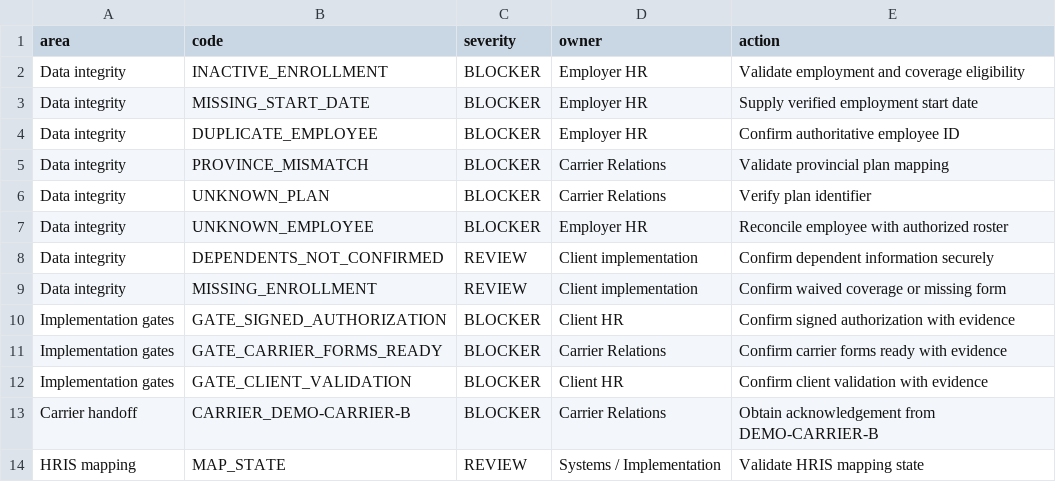
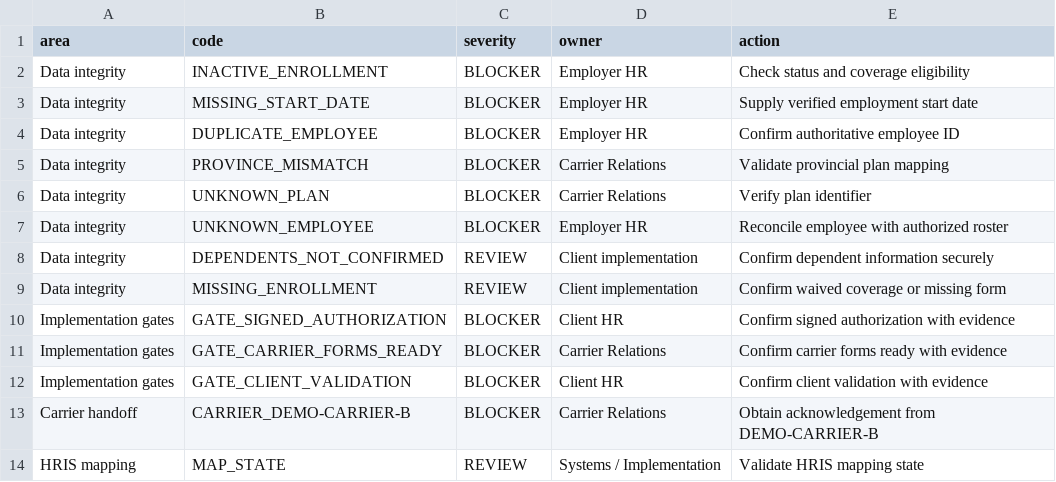
Before and after one commit to felipervm/benefits-implementation-readiness, a CSV file: data/implementation_actions.csv, drawn as a sheet.

Commit message:
Align generated evidence with deterministic validation

```diff
--- a/data/implementation_actions.csv
+++ b/data/implementation_actions.csv
@@ -1,3 +1,3 @@
 area,code,severity,owner,action
-"Data integrity","INACTIVE_ENROLLMENT","BLOCKER","Employer HR","Validate employment and coverage eligibility"
+"Data integrity","INACTIVE_ENROLLMENT","BLOCKER","Employer HR","Check status and coverage eligibility"
 "Data integrity","MISSING_START_DATE","BLOCKER","Employer HR","Supply verified employment start date"
```
